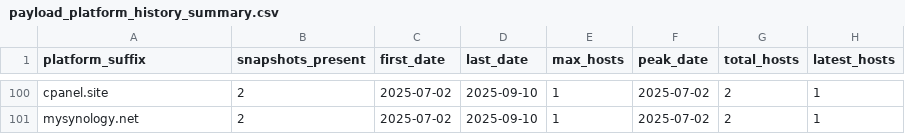
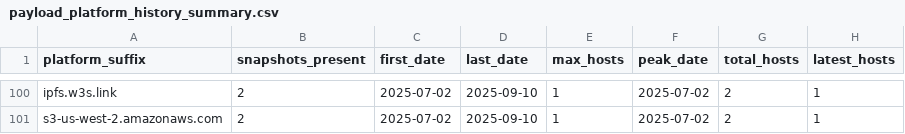
Before and after one commit to jejex0/tld-abuse-intel, a CSV file: data/processed/payload_platform_history_summary.csv, drawn as a sheet; only a part is shown, gaps mark what is left out; the diff covers the shown part only; the diff names each change by its address in the sheet, - before the commit and + after, or states it on an @@ line.

```diff
--- a/data/processed/payload_platform_history_summary.csv
+++ b/data/processed/payload_platform_history_summary.csv
-A100 (platform_suffix): cpanel.site
+A100 (platform_suffix): ipfs.w3s.link
-A101 (platform_suffix): mysynology.net
+A101 (platform_suffix): s3-us-west-2.amazonaws.com
```
Also changed, not shown: 29 moved rows elsewhere in this file, data/processed/feed_overlap.csv, data/processed/live_tld_counts.csv, 20 other files.
